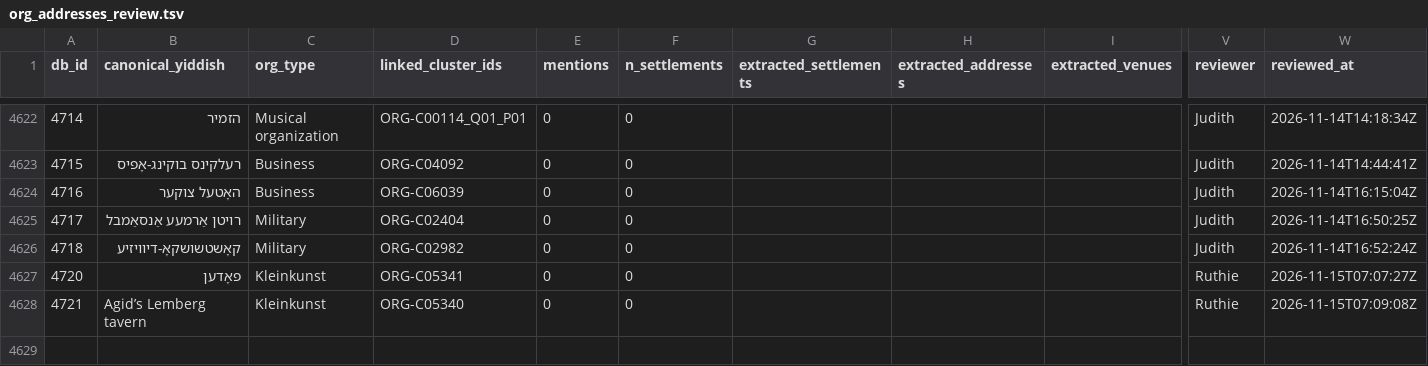
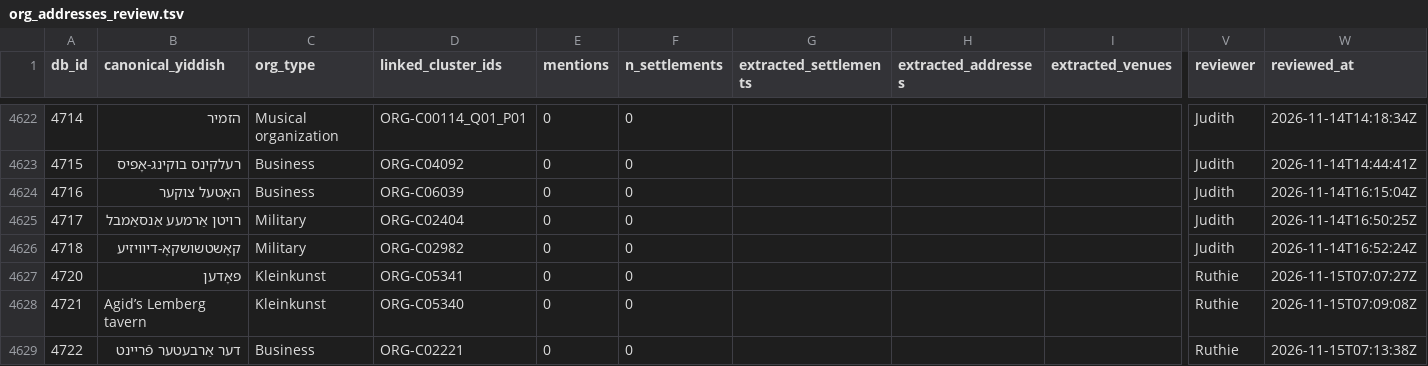
Before and after one commit to sinairusinek/Dybbuk, a TSV file: Zylbercweig/organizations/org_addresses_review.tsv, drawn as a sheet; only a part is shown, gaps mark what is left out; rows hold the shown columns only; the diff names each change by its address in the sheet, - before the commit and + after, or states it on an @@ line.

Commit message:
chore: append new org 4722 to addresses

```diff
--- a/Zylbercweig/organizations/org_addresses_review.tsv
+++ b/Zylbercweig/organizations/org_addresses_review.tsv
+row 4629: 4722 | דער אַרבעטער פֿריינט | Business | ORG-C02221 | 0 | 0 |  |  |  | Ruthie | 2026-11-15T07:13:38Z
```
